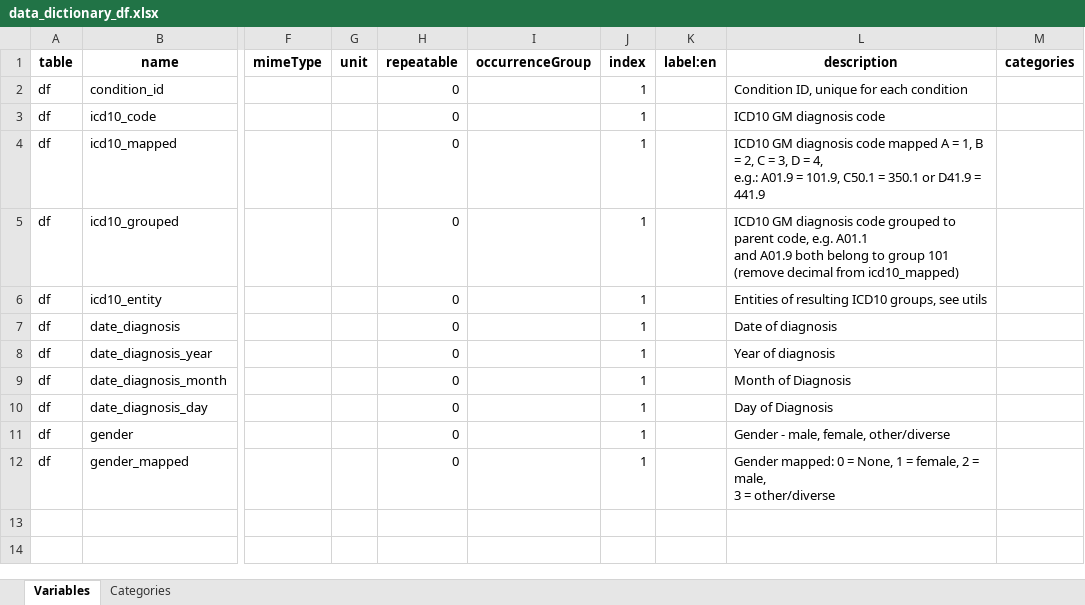
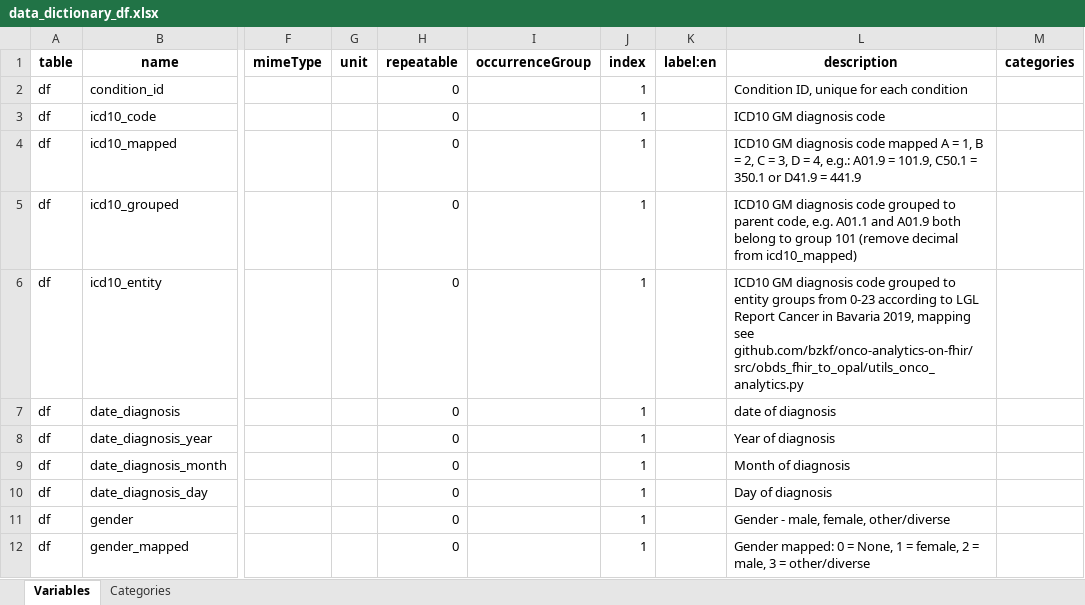
Before and after one commit to bzkf/onco-analytics-on-fhir, an Excel workbook: src/obds_fhir_to_opal/output/PoC/data_dictionary_df.xlsx, sheet Variables, drawn as a sheet; only a part is shown, gaps mark what is left out; values as stored, in another font and other column widths than the file's, no borders; the diff names each change by its address in the sheet, - before the commit and + after, or states it on an @@ line.

```diff
--- a/src/obds_fhir_to_opal/output/PoC/data_dictionary_df.xlsx (sheet Variables)
+++ b/src/obds_fhir_to_opal/output/PoC/data_dictionary_df.xlsx (sheet Variables)
-L4 (description): …= 441.9
+L4 (description): …= 441.9
-L5 (description): …from icd10_mapped)
+L5 (description): …from icd10_mapped)
-L6 (description): Entities of resulting ICD10 groups, see utils
+L6 (description): ICD10 GM diagnosis code grouped to entity groups from 0-23 according to LGL Report Cancer in Bavaria 2019, mapping see github.com/bzkf/onco-analytics-on-fhir/src/obds_fhir_to_opal/utils_onco_analytics.py
-L7 (description): Date of diagnosis
+L7 (description): date of diagnosis
-L9 (description): Month of Diagnosis
+L9 (description): Month of diagnosis
-L10 (description): Day of Diagnosis
+L10 (description): Day of diagnosis
-L12 (description): …= other/diverse
+L12 (description): …= other/diverse
```
Also changed, not shown: src/obds_fhir_to_opal/output/study_protocol_c/data_dictionary_df.xlsx, 15 other files.
